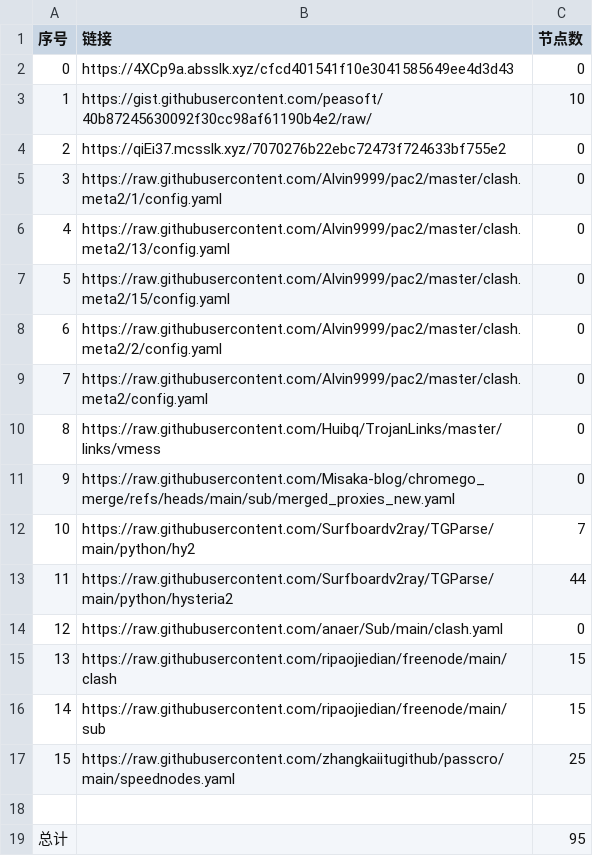
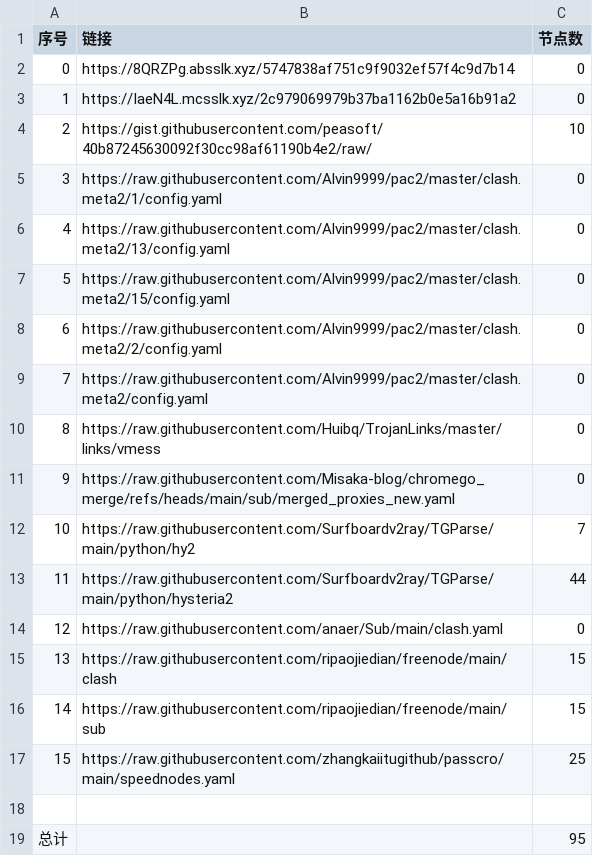
Before and after one commit to ResonanceForge/NoMoreWalls, a CSV file: list_result.csv, drawn as a sheet.

```diff
--- a/list_result.csv
+++ b/list_result.csv
@@ -1,5 +1,5 @@
 序号,链接,节点数
-0,https://4XCp9a.absslk.xyz/cfcd401541f10e3041585649ee4d3d43,0
-1,https://gist.githubusercontent.com/peasoft/40b87245630092f30cc98af61190b4e2/raw/,10
-2,https://qiEi37.mcsslk.xyz/7070276b22ebc72473f724633bf755e2,0
+0,https://8QRZPg.absslk.xyz/5747838af751c9f9032ef57f4c9d7b14,0
+1,https://IaeN4L.mcsslk.xyz/2c979069979b37ba1162b0e5a16b91a2,0
+2,https://gist.githubusercontent.com/peasoft/40b87245630092f30cc98af61190b4e2/raw/,10
 3,https://raw.githubusercontent.com/Alvin9999/pac2/master/clash.meta2/1/config.yaml,0
```
Also changed, not shown: 4 other files.
